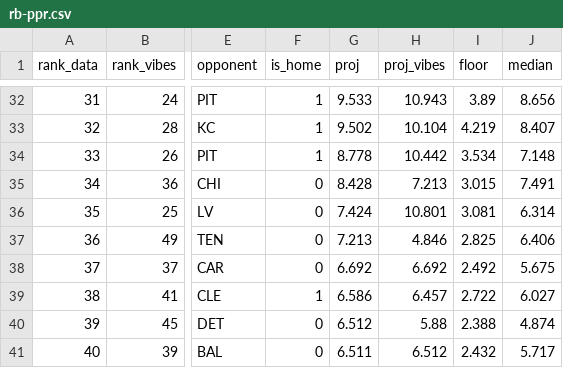
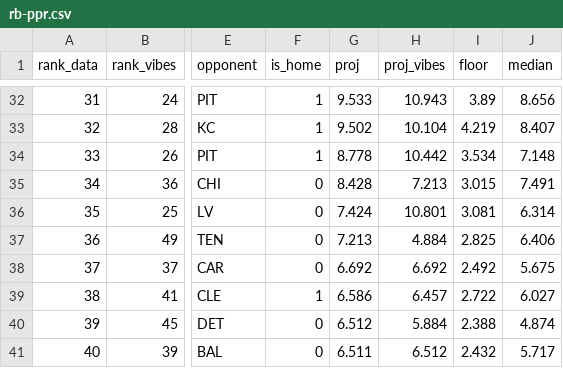
Before and after one commit to maditphillips/The-Delta-Duo, a CSV file: data/weekly/2026/week-07/rb-ppr.csv, drawn as a sheet; only a part is shown, gaps mark what is left out; the diff covers the shown part only; the diff names each change by its address in the sheet, - before the commit and + after, or states it on an @@ line.

```diff
--- a/data/weekly/2026/week-07/rb-ppr.csv
+++ b/data/weekly/2026/week-07/rb-ppr.csv
-H37 (proj_vibes): 4.846
+H37 (proj_vibes): 4.884
-H40 (proj_vibes): 5.88
+H40 (proj_vibes): 5.884
```
Also changed, not shown: 1 added row, 1 removed row and 11 edited cells elsewhere in this file, data/weekly/2026/week-07/rb-half.csv, 1 other file.
